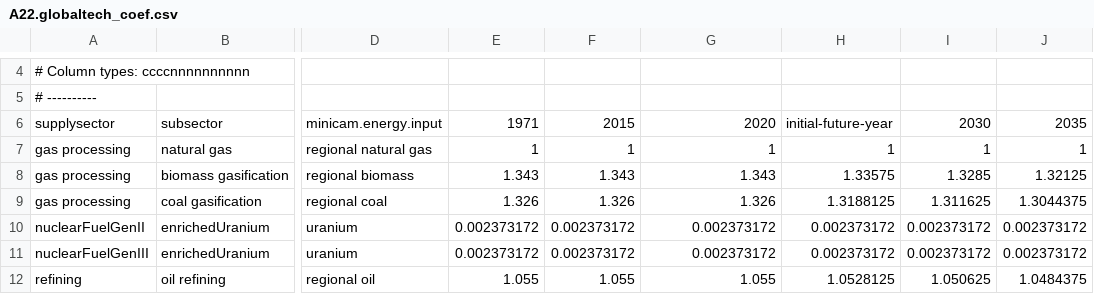
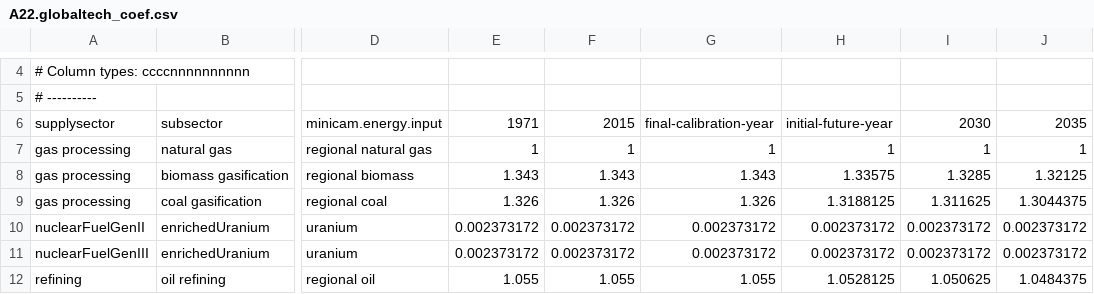
Before and after one commit to marideeweber/gcam-core, a CSV file: input/gcamdata/inst/extdata/energy/A22.globaltech_coef.csv, drawn as a sheet; only a part is shown, gaps mark what is left out; the diff names each change by its address in the sheet, - before the commit and + after, or states it on an @@ line.

```diff
--- a/input/gcamdata/inst/extdata/energy/A22.globaltech_coef.csv
+++ b/input/gcamdata/inst/extdata/energy/A22.globaltech_coef.csv
-G6: 2020
+G6: final-calibration-year
```
Also changed, not shown: input/gcamdata/inst/extdata/energy/A21.globaltech_coef.csv, input/gcamdata/inst/extdata/energy/A21.globaltech_secout.csv, 1 other file.
